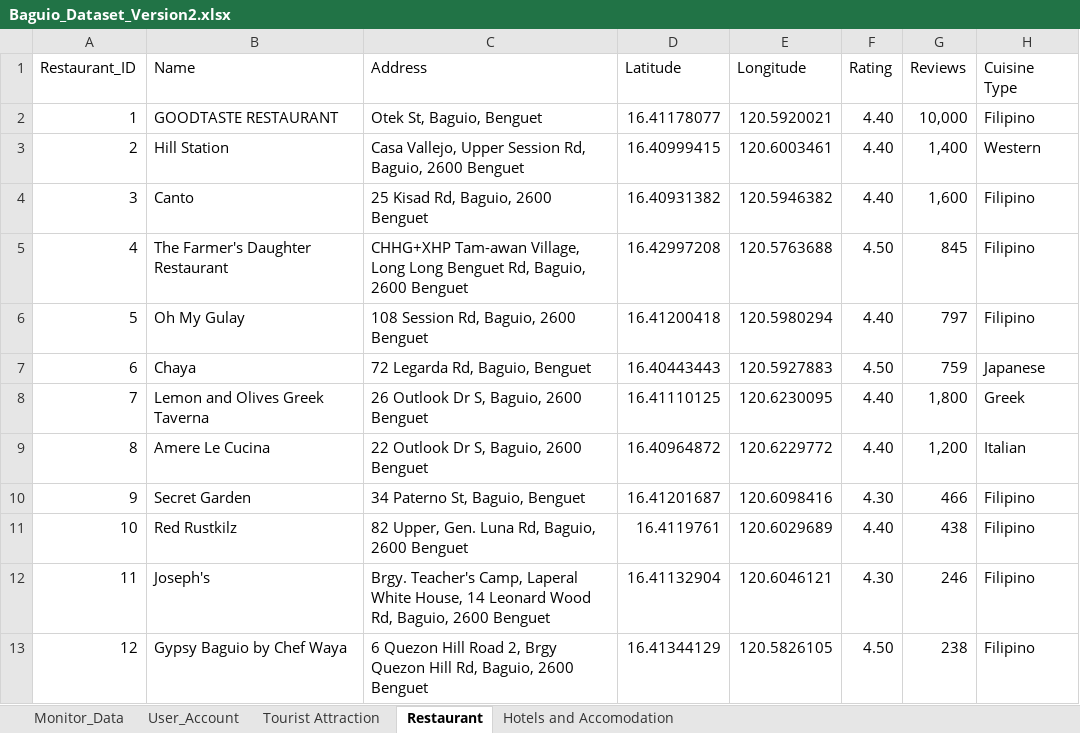
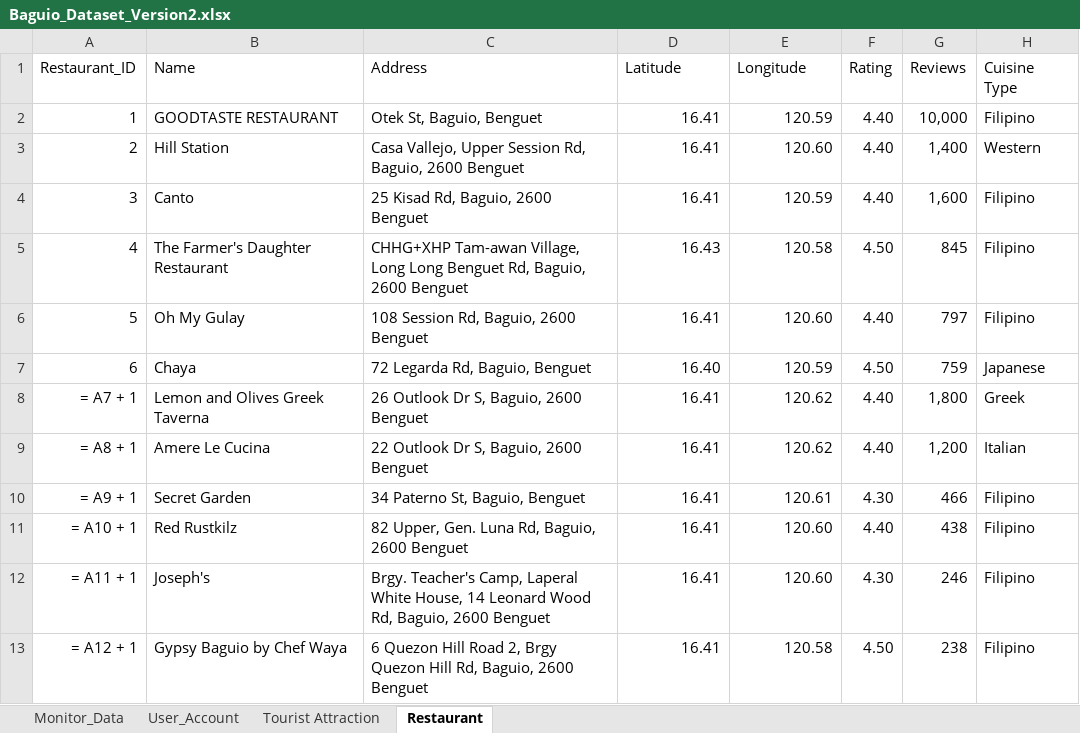
Before and after one commit to Jryx0601/CulTour_Ellison_and_Friends, an Excel workbook: Thesis_Codes/Back_End/Baguio_Dataset_Version2.xlsx, sheet Restaurant, drawn as a sheet; only a part is shown; values as stored, in another font and other column widths than the file's, no borders; formulas without a stored value are shown as written; the diff covers the shown part only; the diff names each change by its address in the sheet, - before the commit and + after, or states it on an @@ line.

```diff
--- a/Thesis_Codes/Back_End/Baguio_Dataset_Version2.xlsx (sheet Restaurant)
+++ b/Thesis_Codes/Back_End/Baguio_Dataset_Version2.xlsx (sheet Restaurant)
-sheet tab: Hotels and Accomodation
-D2 (Latitude): 16.41178077
+D2 (Latitude): 16.41
-E2 (Longitude): 120.5920021
+E2 (Longitude): 120.59
-D3 (Latitude): 16.40999415
+D3 (Latitude): 16.41
-E3 (Longitude): 120.6003461
+E3 (Longitude): 120.60
-D4 (Latitude): 16.40931382
+D4 (Latitude): 16.41
-E4 (Longitude): 120.5946382
+E4 (Longitude): 120.59
-D5 (Latitude): 16.42997208
+D5 (Latitude): 16.43
-E5 (Longitude): 120.5763688
+E5 (Longitude): 120.58
-D6 (Latitude): 16.41200418
+D6 (Latitude): 16.41
-E6 (Longitude): 120.5980294
+E6 (Longitude): 120.60
-D7 (Latitude): 16.40443443
+D7 (Latitude): 16.40
-E7 (Longitude): 120.5927883
+E7 (Longitude): 120.59
-A8 (Restaurant_ID): 7
+A8 (Restaurant_ID): = A7 + 1
-D8 (Latitude): 16.41110125
+D8 (Latitude): 16.41
-E8 (Longitude): 120.6230095
+E8 (Longitude): 120.62
-A9 (Restaurant_ID): 8
+A9 (Restaurant_ID): = A8 + 1
-D9 (Latitude): 16.40964872
+D9 (Latitude): 16.41
-E9 (Longitude): 120.6229772
+E9 (Longitude): 120.62
-A10 (Restaurant_ID): 9
+A10 (Restaurant_ID): = A9 + 1
-D10 (Latitude): 16.41201687
+D10 (Latitude): 16.41
-E10 (Longitude): 120.6098416
+E10 (Longitude): 120.61
-A11 (Restaurant_ID): 10
+A11 (Restaurant_ID): = A10 + 1
-D11 (Latitude): 16.4119761
+D11 (Latitude): 16.41
-E11 (Longitude): 120.6029689
+E11 (Longitude): 120.60
-A12 (Restaurant_ID): 11
+A12 (Restaurant_ID): = A11 + 1
-D12 (Latitude): 16.41132904
+D12 (Latitude): 16.41
-E12 (Longitude): 120.6046121
+E12 (Longitude): 120.60
-A13 (Restaurant_ID): 12
+A13 (Restaurant_ID): = A12 + 1
-D13 (Latitude): 16.41344129
+D13 (Latitude): 16.41
-E13 (Longitude): 120.5826105
+E13 (Longitude): 120.58
```
Also changed, not shown: 30 edited cells elsewhere in this sheet, sheet Tourist Attraction, sheet User_Account, 12 other files.
